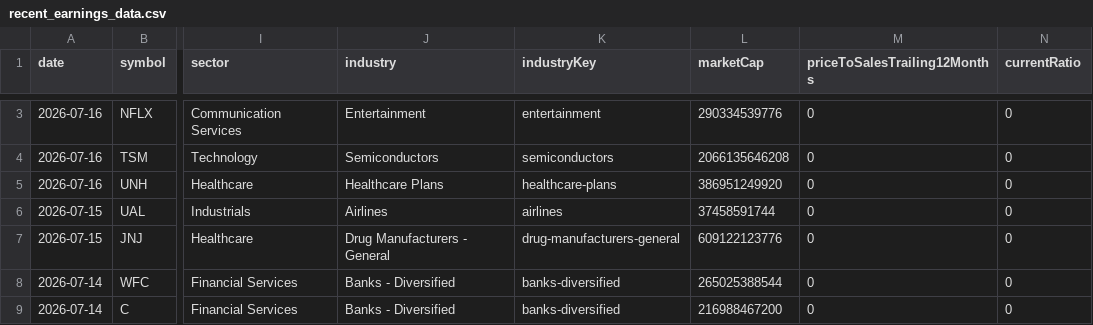
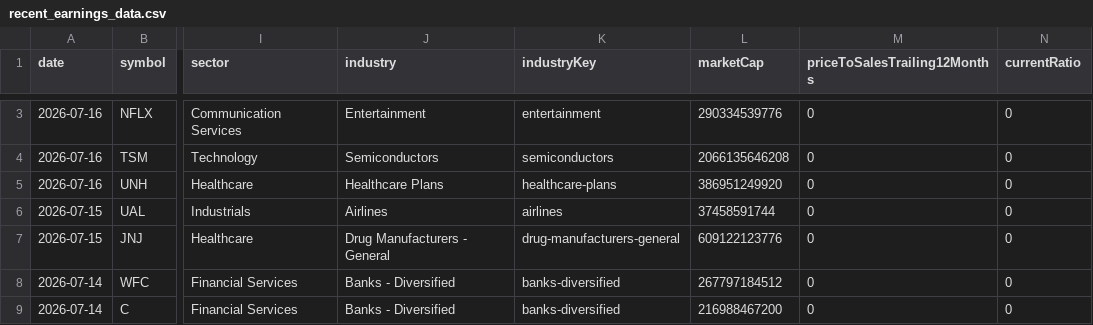
Before and after one commit to fishinmn/stock_screener, a CSV file: data/recent_earnings_data.csv, drawn as a sheet; only a part is shown, gaps mark what is left out; the diff covers the shown part only; the diff names each change by its address in the sheet, - before the commit and + after, or states it on an @@ line.

```diff
--- a/data/recent_earnings_data.csv
+++ b/data/recent_earnings_data.csv
-L8 (marketCap): 265025388544
+L8 (marketCap): 267797184512
```
Also changed, not shown: 26 edited cells elsewhere in this file, data/fundamentals_screener_recent_earnings.csv, 4 other files.
